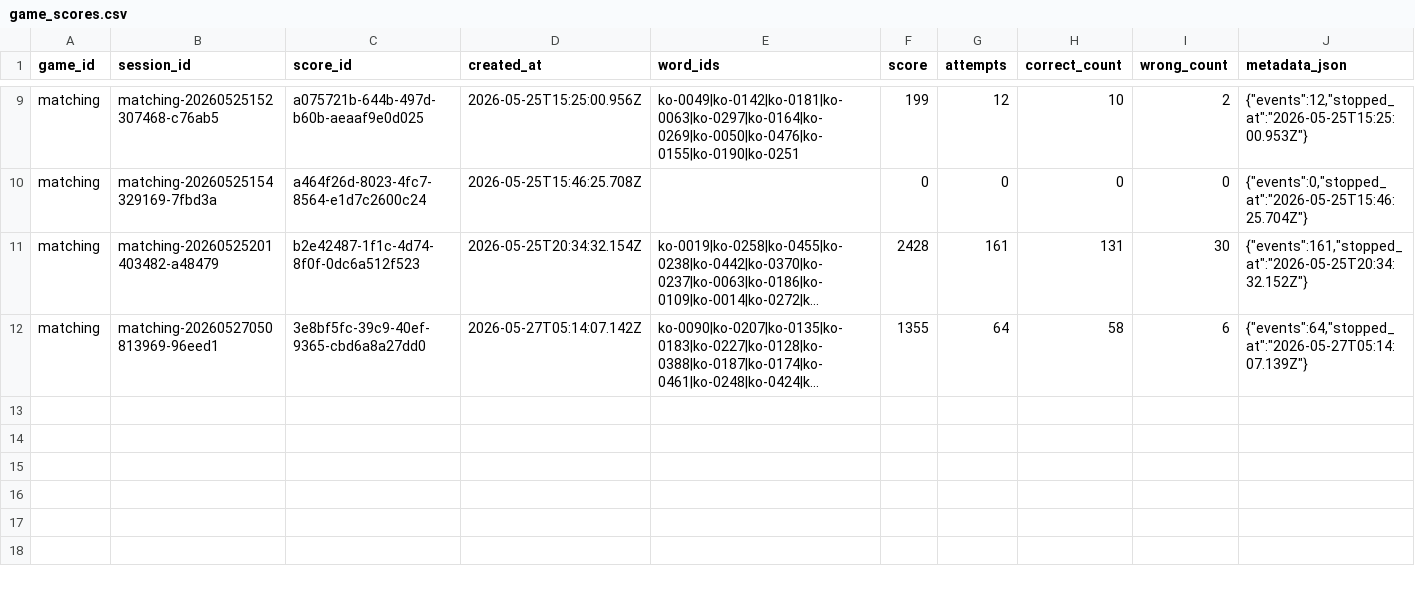
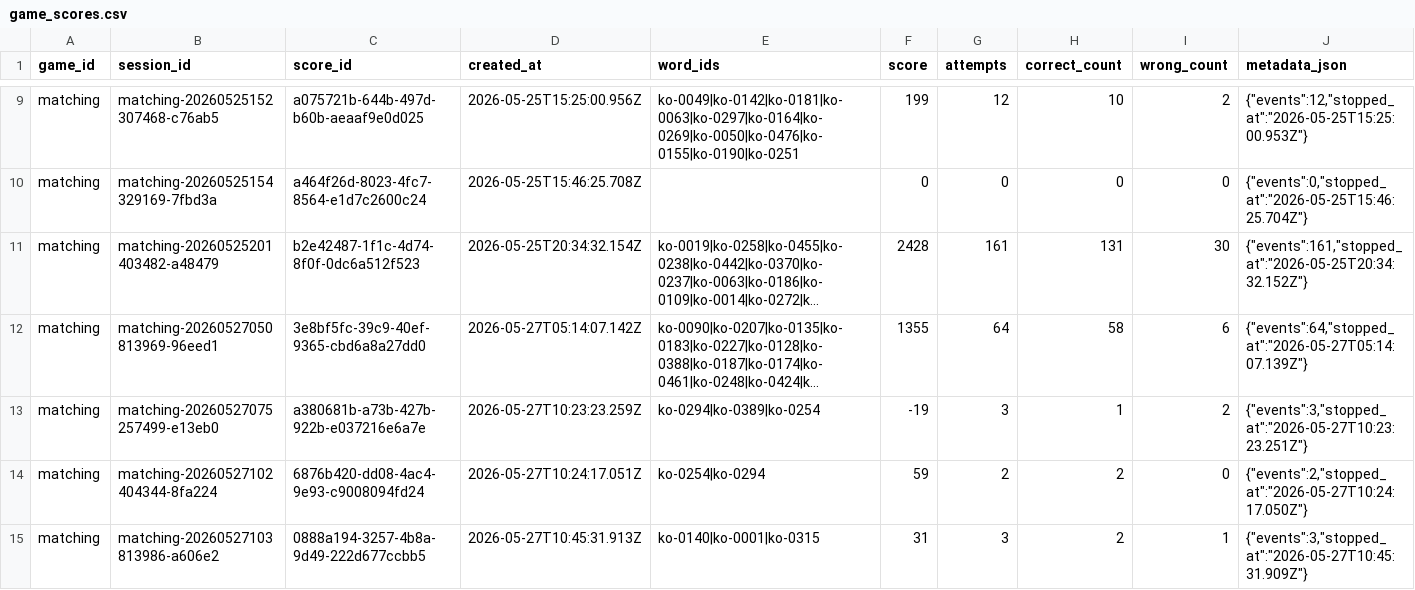
Before and after one commit to LodewijkPet/vocabulary, a CSV file: progress/game_scores.csv, drawn as a sheet; only a part is shown, gaps mark what is left out; long unchanged cells end in …; the diff covers the shown part only; the diff names each change by its address in the sheet, - before the commit and + after, or states it on an @@ line.

```diff
--- a/progress/game_scores.csv
+++ b/progress/game_scores.csv
+row 13: matching | matching-20260527075257499-e13eb0 | a380681b-a73b-427b-922b-e037216e6a7e | 2026-05-27T10:23:23.259Z | ko-0294|ko-0389|ko-0254 | -19 | 3 | 1 | 2 | {"events":3,"stopped_at":"2026-05-27T10:23:23.251Z"}
+row 14: matching | matching-20260527102404344-8fa224 | 6876b420-dd08-4ac4-9e93-c9008094fd24 | 2026-05-27T10:24:17.051Z | ko-0254|ko-0294 | 59 | 2 | 2 | 0 | {"events":2,"stopped_at":"2026-05-27T10:24:17.050Z"}
+row 15: matching | matching-20260527103813986-a606e2 | 0888a194-3257-4b8a-9d49-222d677ccbb5 | 2026-05-27T10:45:31.913Z | ko-0140|ko-0001|ko-0315 | 31 | 3 | 2 | 1 | {"events":3,"stopped_at":"2026-05-27T10:45:31.909Z"}
```
Also changed, not shown: 3 added rows elsewhere in this file, progress/games/matching_challenge_scores.csv, progress/games/matching_word_scores.csv, 4 other files.
